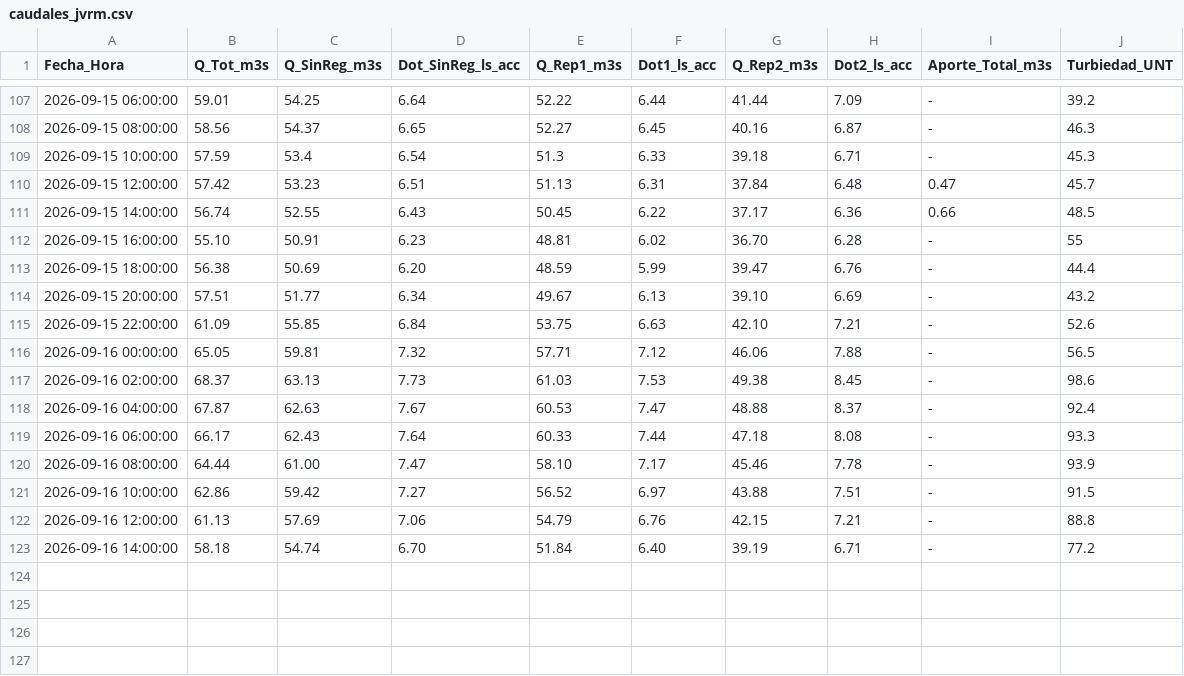
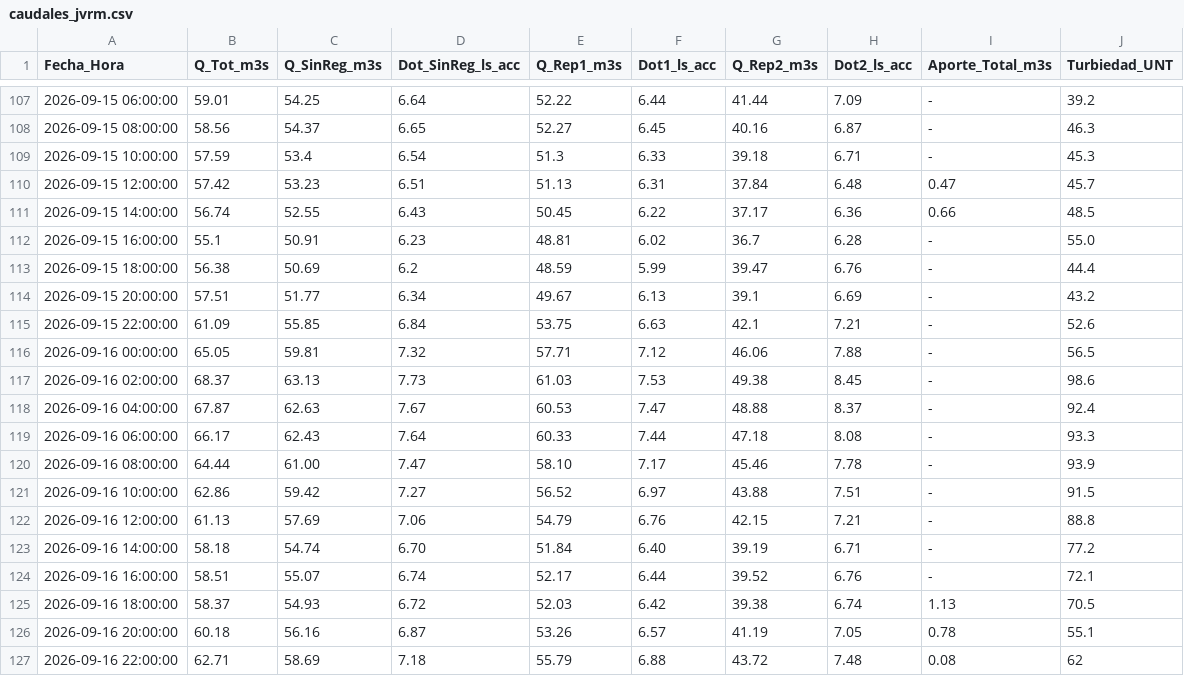
Before and after one commit to mferradalora/Caudales-JVRM, a CSV file: caudales_jvrm.csv, drawn as a sheet; only a part is shown, gaps mark what is left out.

```diff
--- a/caudales_jvrm.csv
+++ b/caudales_jvrm.csv
@@ -111,6 +111,6 @@ Fecha_Hora,Q_Tot_m3s,Q_SinReg_m3s,Dot_SinReg_ls_acc,Q_Rep1_m3s,Dot1_ls_acc,Q_Rep
 2026-09-15 14:00:00,56.74,52.55,6.43,50.45,6.22,37.17,6.36,0.66,48.5
-2026-09-15 16:00:00,55.10,50.91,6.23,48.81,6.02,36.70,6.28,-,55
-2026-09-15 18:00:00,56.38,50.69,6.20,48.59,5.99,39.47,6.76,-,44.4
-2026-09-15 20:00:00,57.51,51.77,6.34,49.67,6.13,39.10,6.69,-,43.2
-2026-09-15 22:00:00,61.09,55.85,6.84,53.75,6.63,42.10,7.21,-,52.6
+2026-09-15 16:00:00,55.1,50.91,6.23,48.81,6.02,36.7,6.28,-,55.0
+2026-09-15 18:00:00,56.38,50.69,6.2,48.59,5.99,39.47,6.76,-,44.4
+2026-09-15 20:00:00,57.51,51.77,6.34,49.67,6.13,39.1,6.69,-,43.2
+2026-09-15 22:00:00,61.09,55.85,6.84,53.75,6.63,42.1,7.21,-,52.6
 2026-09-16 00:00:00,65.05,59.81,7.32,57.71,7.12,46.06,7.88,-,56.5
@@ -123 +123,5 @@ Fecha_Hora,Q_Tot_m3s,Q_SinReg_m3s,Dot_SinReg_ls_acc,Q_Rep1_m3s,Dot1_ls_acc,Q_Rep
 2026-09-16 14:00:00,58.18,54.74,6.70,51.84,6.40,39.19,6.71,-,77.2
+2026-09-16 16:00:00,58.51,55.07,6.74,52.17,6.44,39.52,6.76,-,72.1
+2026-09-16 18:00:00,58.37,54.93,6.72,52.03,6.42,39.38,6.74,1.13,70.5
+2026-09-16 20:00:00,60.18,56.16,6.87,53.26,6.57,41.19,7.05,0.78,55.1
+2026-09-16 22:00:00,62.71,58.69,7.18,55.79,6.88,43.72,7.48,0.08,62
```
Also changed, not shown: 3 other files.
